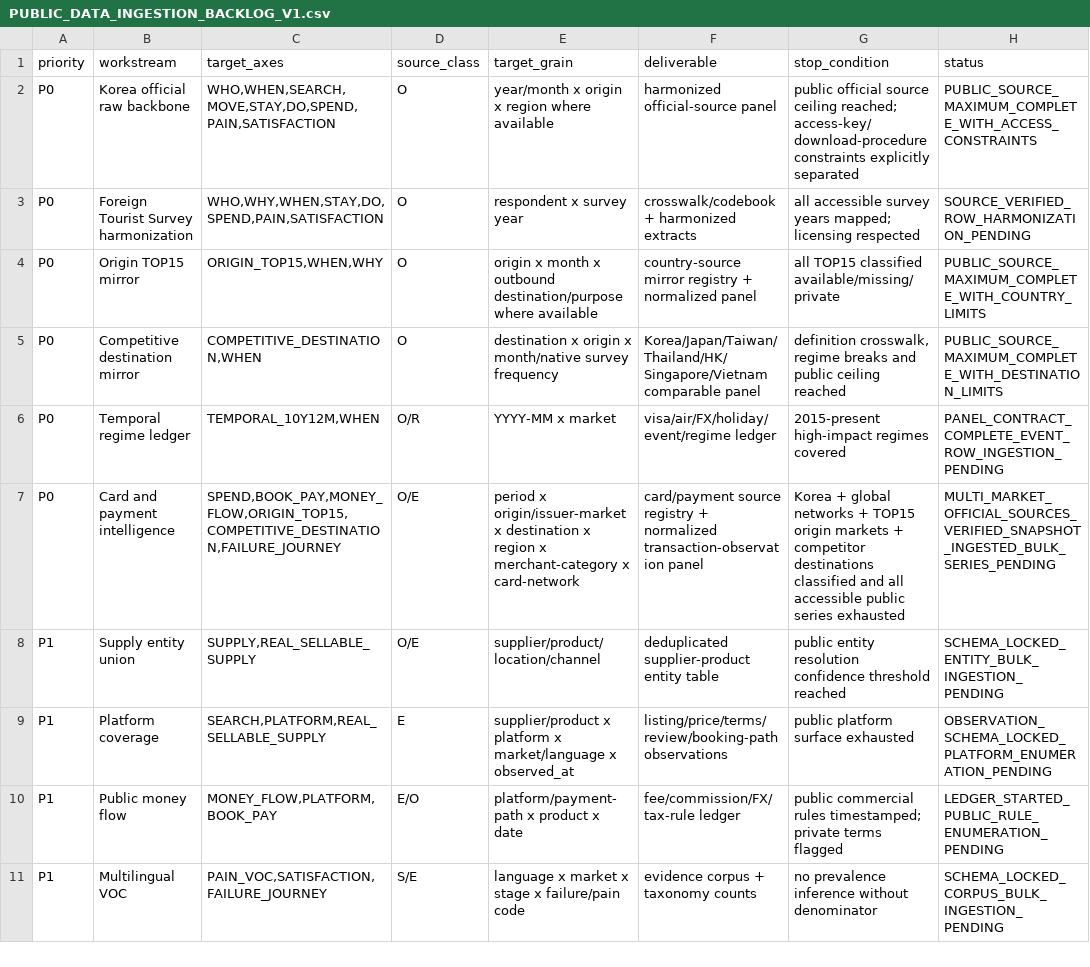
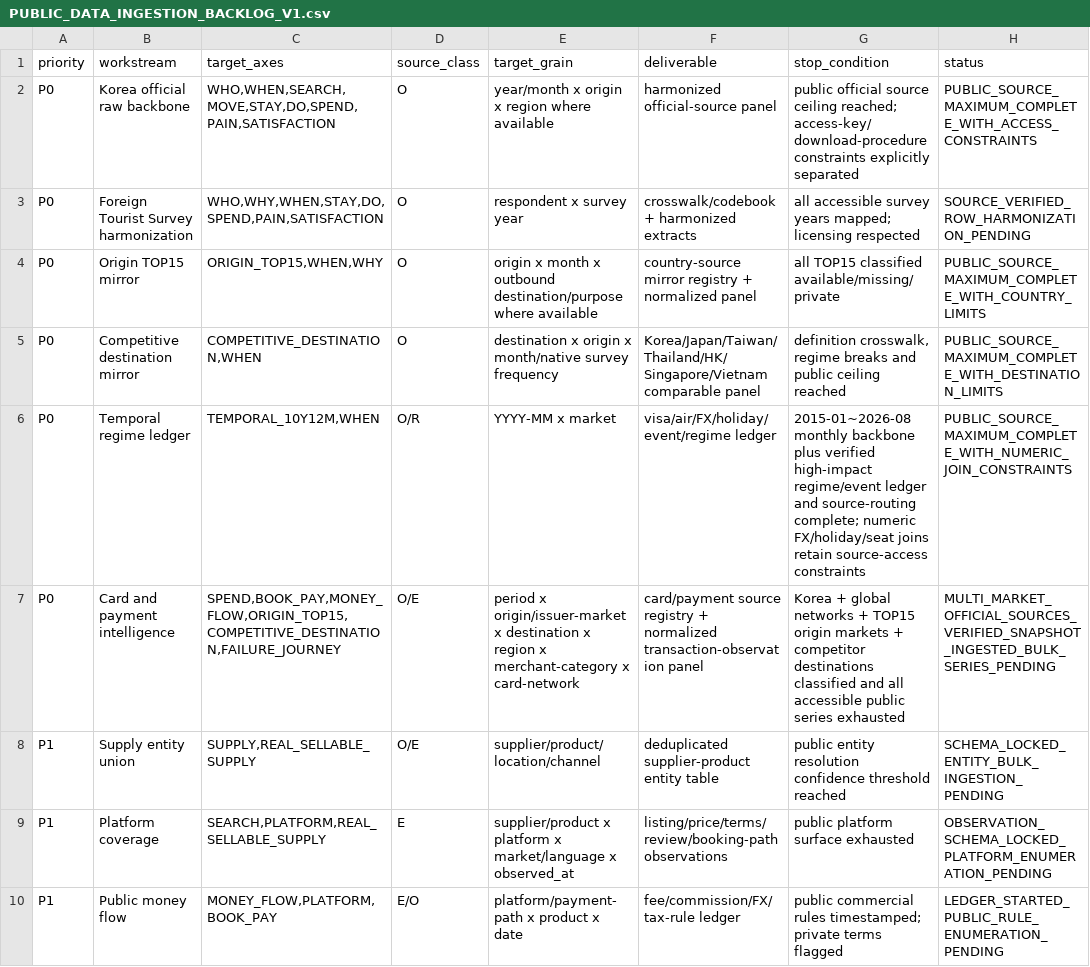
Before and after one commit to fusion3333/fusion, a CSV file: 00_SYSTEM/PUBLIC_DATA_INGESTION_BACKLOG_V1.csv, drawn as a sheet; only a part is shown; the shorter side is filled out with more unchanged rows.

Commit message:
4번 시간·사건축 공개최대치 완료 처리

```diff
--- a/00_SYSTEM/PUBLIC_DATA_INGESTION_BACKLOG_V1.csv
+++ b/00_SYSTEM/PUBLIC_DATA_INGESTION_BACKLOG_V1.csv
@@ -5,3 +5,3 @@ P0,Origin TOP15 mirror,"ORIGIN_TOP15,WHEN,WHY",O,"origin x month x outbound dest
 P0,Competitive destination mirror,"COMPETITIVE_DESTINATION,WHEN",O,"destination x origin x month/native survey frequency",Korea/Japan/Taiwan/Thailand/HK/Singapore/Vietnam comparable panel,"definition crosswalk, regime breaks and public ceiling reached",PUBLIC_SOURCE_MAXIMUM_COMPLETE_WITH_DESTINATION_LIMITS
-P0,Temporal regime ledger,"TEMPORAL_10Y12M,WHEN",O/R,"YYYY-MM x market",visa/air/FX/holiday/event/regime ledger,"2015-present high-impact regimes covered",PANEL_CONTRACT_COMPLETE_EVENT_ROW_INGESTION_PENDING
+P0,Temporal regime ledger,"TEMPORAL_10Y12M,WHEN",O/R,"YYYY-MM x market",visa/air/FX/holiday/event/regime ledger,"2015-01~2026-08 monthly backbone plus verified high-impact regime/event ledger and source-routing complete; numeric FX/holiday/seat joins retain source-access constraints",PUBLIC_SOURCE_MAXIMUM_COMPLETE_WITH_NUMERIC_JOIN_CONSTRAINTS
 P0,Card and payment intelligence,"SPEND,BOOK_PAY,MONEY_FLOW,ORIGIN_TOP15,COMPETITIVE_DESTINATION,FAILURE_JOURNEY",O/E,"period x origin/issuer-market x destination x region x merchant-category x card-network",card/payment source registry + normalized transaction-observation panel,"Korea + global networks + TOP15 origin markets + competitor destinations classified and all accessible public series exhausted",MULTI_MARKET_OFFICIAL_SOURCES_VERIFIED_SNAPSHOT_INGESTED_BULK_SERIES_PENDING
```
